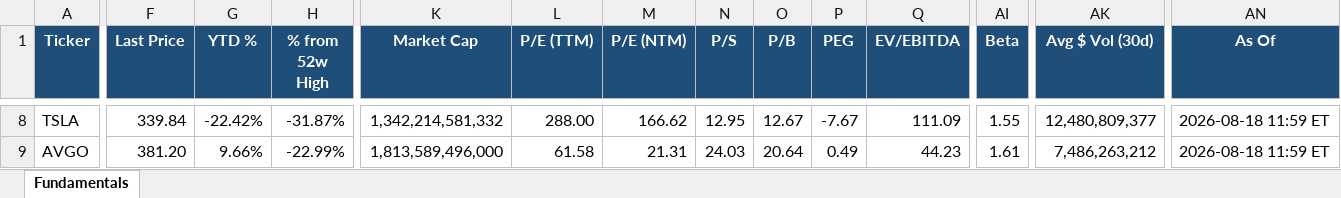
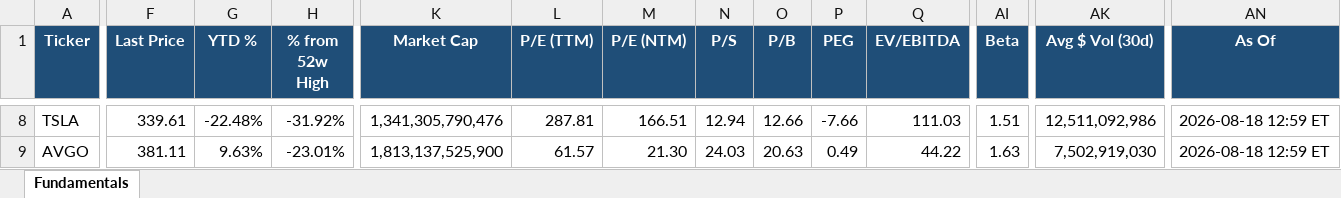
Before and after one commit to Sig02523/stock-list-fundamentals, an Excel workbook: report.xlsx, sheet Fundamentals, drawn as a sheet; only a part is shown, gaps mark what is left out; values as stored, in another font and other column widths than the file's, no borders; the diff covers the shown part only; the diff names each change by its address in the sheet, - before the commit and + after, or states it on an @@ line.

```diff
--- a/report.xlsx (sheet Fundamentals)
+++ b/report.xlsx (sheet Fundamentals)
-F8 (Last Price): 339.84
+F8 (Last Price): 339.61
-G8 (YTD %): -22.42%
+G8 (YTD %): -22.48%
-H8 (% from 52w High): -31.87%
+H8 (% from 52w High): -31.92%
-K8 (Market Cap): 1,342,214,581,332
+K8 (Market Cap): 1,341,305,790,476
-L8 (P/E (TTM)): 288.00
+L8 (P/E (TTM)): 287.81
-M8 (P/E (NTM)): 166.62
+M8 (P/E (NTM)): 166.51
-N8 (P/S): 12.95
+N8 (P/S): 12.94
-O8 (P/B): 12.67
+O8 (P/B): 12.66
-P8 (PEG): -7.67
+P8 (PEG): -7.66
-Q8 (EV/EBITDA): 111.09
+Q8 (EV/EBITDA): 111.03
-AI8 (Beta): 1.55
+AI8 (Beta): 1.51
-AK8 (Avg $ Vol (30d)): 12,480,809,377
+AK8 (Avg $ Vol (30d)): 12,511,092,986
-AN8:AN9 (As Of): 2026-08-18 11:59 ET
+AN8:AN9 (As Of): 2026-08-18 12:59 ET
-F9 (Last Price): 381.20
+F9 (Last Price): 381.11
-G9 (YTD %): 9.66%
+G9 (YTD %): 9.63%
-H9 (% from 52w High): -22.99%
+H9 (% from 52w High): -23.01%
-K9 (Market Cap): 1,813,589,496,000
+K9 (Market Cap): 1,813,137,525,900
-L9 (P/E (TTM)): 61.58
+L9 (P/E (TTM)): 61.57
-M9 (P/E (NTM)): 21.31
+M9 (P/E (NTM)): 21.30
-O9 (P/B): 20.64
+O9 (P/B): 20.63
-Q9 (EV/EBITDA): 44.23
+Q9 (EV/EBITDA): 44.22
-AI9 (Beta): 1.61
+AI9 (Beta): 1.63
-AK9 (Avg $ Vol (30d)): 7,486,263,212
+AK9 (Avg $ Vol (30d)): 7,502,919,030
```
Also changed, not shown: 442 edited cells elsewhere in this sheet, 1 other file.
